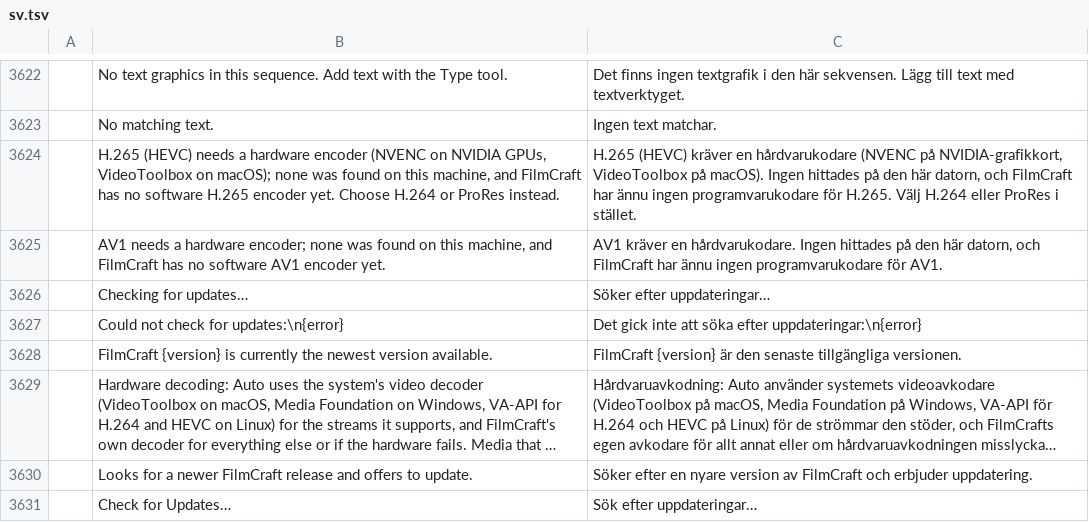
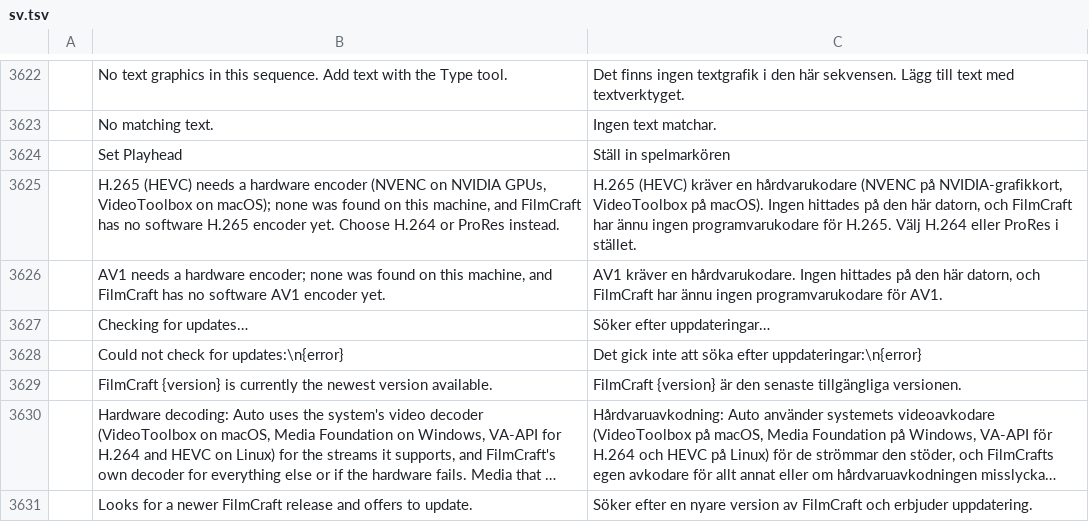
Before and after one commit to storytold/filmcraft, a TSV file: crates/ui-egui/src/i18n/sv.tsv, drawn as a sheet; only a part is shown, gaps mark what is left out; the shorter side is filled out with more unchanged rows; long unchanged cells end in …; the diff names each change by its address in the sheet, - before the commit and + after, or states it on an @@ line.

```diff
--- a/crates/ui-egui/src/i18n/sv.tsv
+++ b/crates/ui-egui/src/i18n/sv.tsv
+row 3624:  | Set Playhead | Ställ in spelmarkören
```
Also changed, not shown: crates/ui-egui/src/i18n/bs.tsv, crates/ui-egui/src/i18n/cs.tsv, 2 other files.
